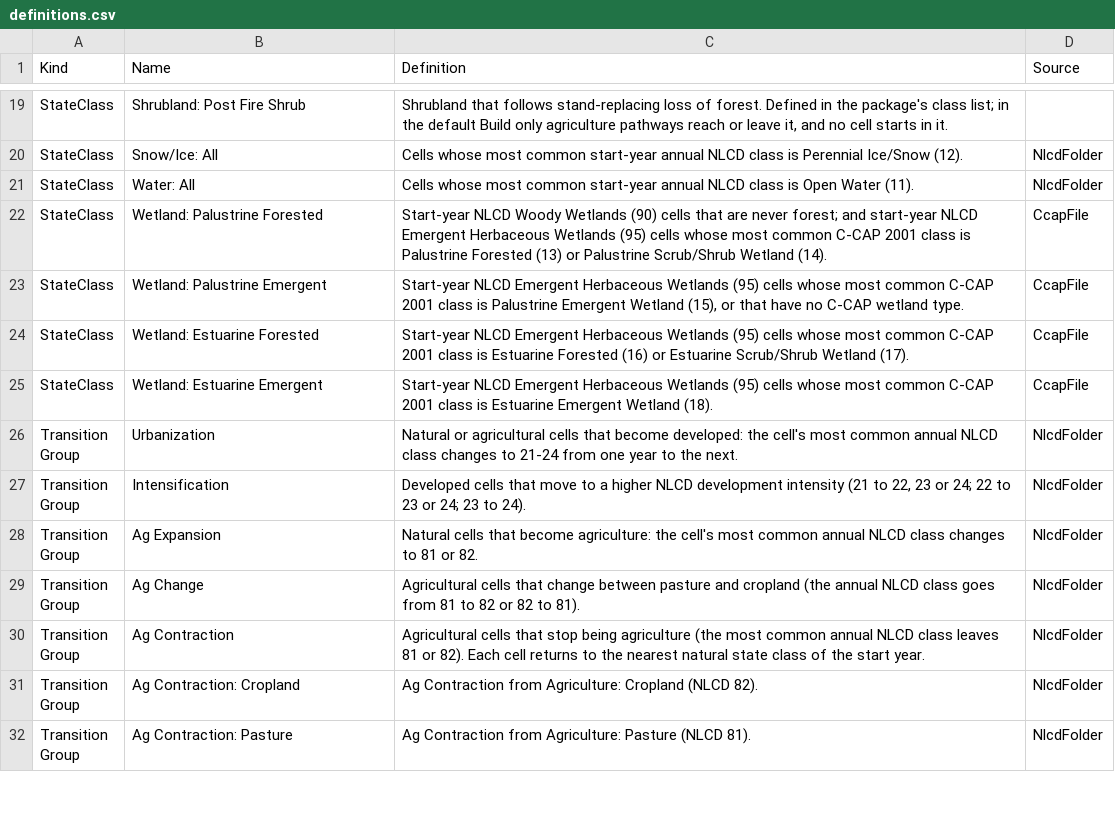
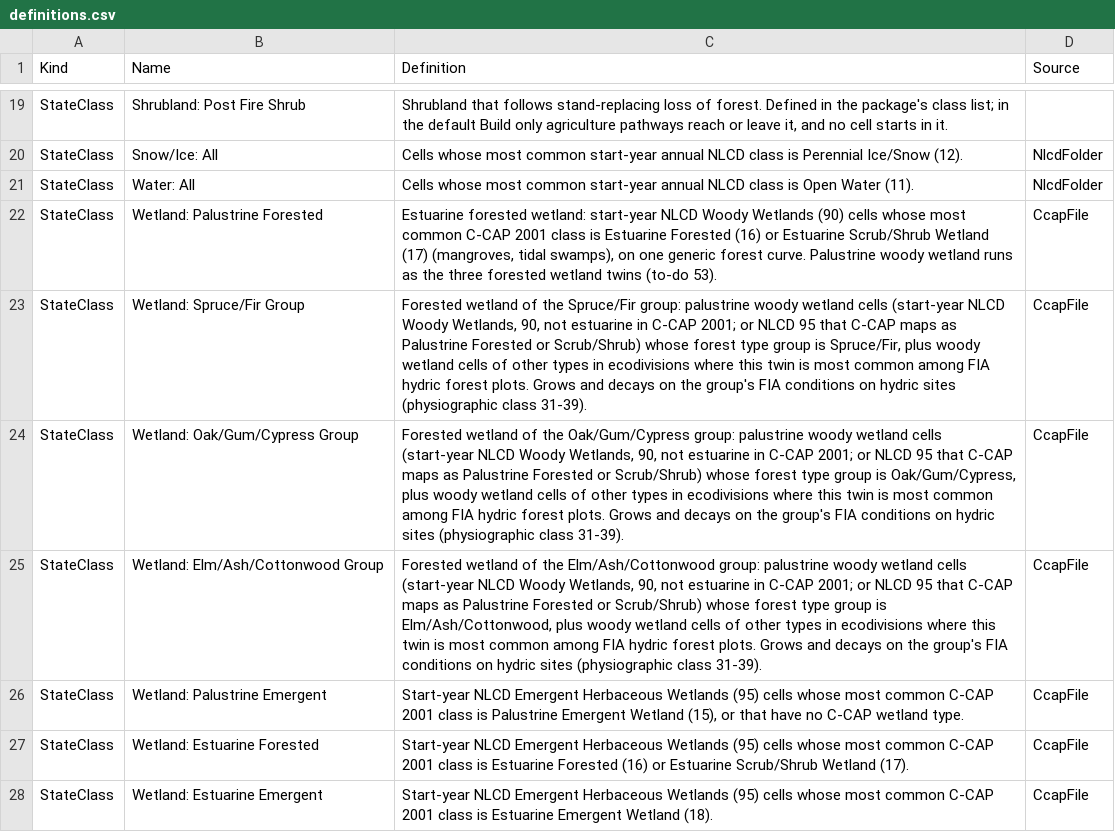
Before and after one commit to bsleeter/lucasCore, a CSV file: defaults/metadata/definitions.csv, drawn as a sheet; only a part is shown, gaps mark what is left out; the shorter side is filled out with more unchanged rows.

```diff
--- a/defaults/metadata/definitions.csv
+++ b/defaults/metadata/definitions.csv
@@ -21,3 +21,6 @@ StateClass,Snow/Ice: All,Cells whose most common start-year annual NLCD class is
 StateClass,Water: All,Cells whose most common start-year annual NLCD class is Open Water (11).,NlcdFolder
-StateClass,Wetland: Palustrine Forested,Start-year NLCD Woody Wetlands (90) cells that are never forest; and start-year NLCD Emergent Herbaceous Wetlands (95) cells whose most common C-CAP 2001 class is Palustrine Forested (13) or Palustrine Scrub/Shrub Wetland (14).,CcapFile
+StateClass,Wetland: Palustrine Forested,"Estuarine forested wetland: start-year NLCD Woody Wetlands (90) cells whose most common C-CAP 2001 class is Estuarine Forested (16) or Estuarine Scrub/Shrub Wetland (17) (mangroves, tidal swamps), on one generic forest curve. Palustrine woody wetland runs as the three forested wetland twins (to-do 53).",CcapFile
+StateClass,Wetland: Spruce/Fir Group,"Forested wetland of the Spruce/Fir group: palustrine woody wetland cells (start-year NLCD Woody Wetlands, 90, not estuarine in C-CAP 2001; or NLCD 95 that C-CAP maps as Palustrine Forested or Scrub/Shrub) whose forest type group is Spruce/Fir, plus woody wetland cells of other types in ecodivisions where this twin is most common among FIA hydric forest plots. Grows and decays on the group's FIA conditions on hydric sites (physiographic class 31-39).",CcapFile
+StateClass,Wetland: Oak/Gum/Cypress Group,"Forested wetland of the Oak/Gum/Cypress group: palustrine woody wetland cells (start-year NLCD Woody Wetlands, 90, not estuarine in C-CAP 2001; or NLCD 95 that C-CAP maps as Palustrine Forested or Scrub/Shrub) whose forest type group is Oak/Gum/Cypress, plus woody wetland cells of other types in ecodivisions where this twin is most common among FIA hydric forest plots. Grows and decays on the group's FIA conditions on hydric sites (physiographic class 31-39).",CcapFile
+StateClass,Wetland: Elm/Ash/Cottonwood Group,"Forested wetland of the Elm/Ash/Cottonwood group: palustrine woody wetland cells (start-year NLCD Woody Wetlands, 90, not estuarine in C-CAP 2001; or NLCD 95 that C-CAP maps as Palustrine Forested or Scrub/Shrub) whose forest type group is Elm/Ash/Cottonwood, plus woody wetland cells of other types in ecodivisions where this twin is most common among FIA hydric forest plots. Grows and decays on the group's FIA conditions on hydric sites (physiographic class 31-39).",CcapFile
 StateClass,Wetland: Palustrine Emergent,"Start-year NLCD Emergent Herbaceous Wetlands (95) cells whose most common C-CAP 2001 class is Palustrine Emergent Wetland (15), or that have no C-CAP wetland type.",CcapFile
```
Also changed, not shown: defaults/carbon-assumptions/fia-measured/live-turnover.csv, defaults/climate/co2-ecm-share.csv, 37 other files.
